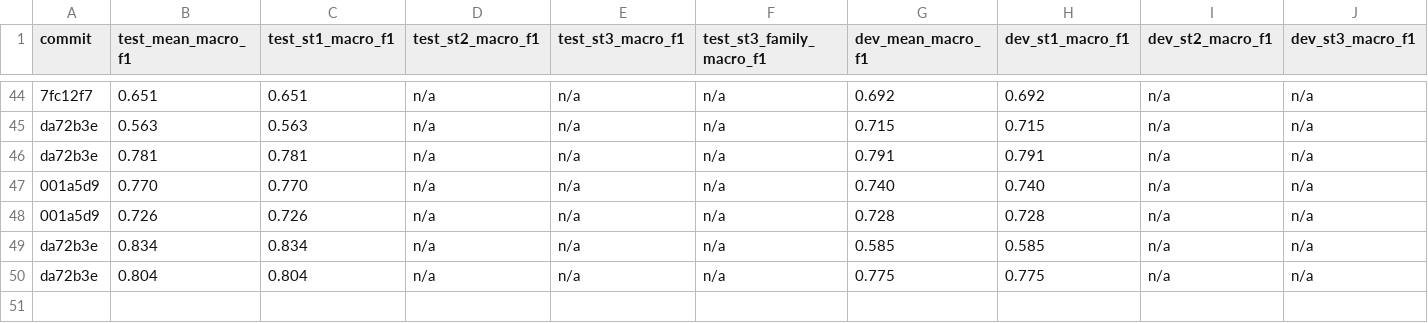
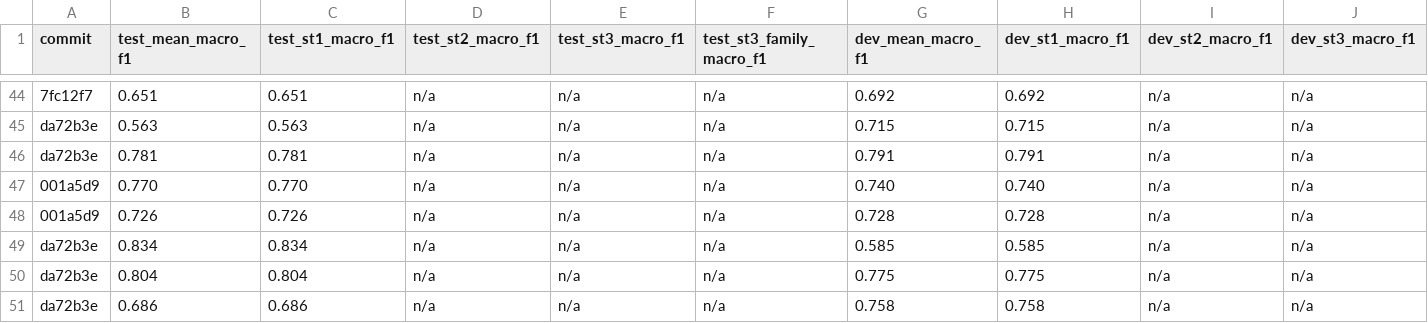
Before and after one commit to aiejvn/childsafeads_emnllp, a CSV file: runs/lora-qwen/results.csv, drawn as a sheet; only a part is shown, gaps mark what is left out; rows hold the shown columns only; the diff names each change by its address in the sheet, - before the commit and + after, or states it on an @@ line.

```diff
--- a/runs/lora-qwen/results.csv
+++ b/runs/lora-qwen/results.csv
+row 51: da72b3e | 0.686 | 0.686 | n/a | n/a | n/a | 0.758 | 0.758 | n/a | n/a
```
Also changed, not shown: 9 other files.
